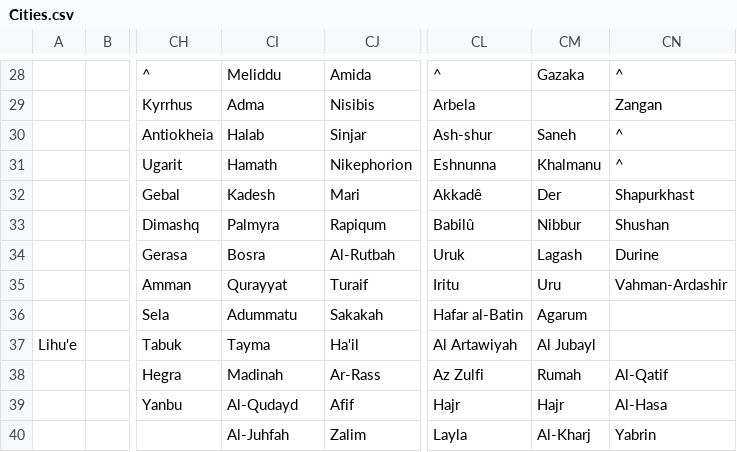
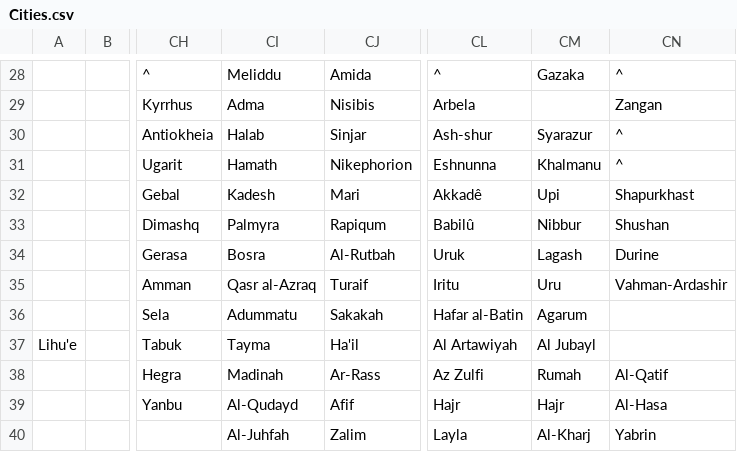
Before and after one commit to dguenms/Dawn-of-Civilization, a CSV file: Assets/Maps/Cities.csv, drawn as a sheet; only a part is shown, gaps mark what is left out; the diff names each change by its address in the sheet, - before the commit and + after, or states it on an @@ line.

```diff
--- a/Assets/Maps/Cities.csv
+++ b/Assets/Maps/Cities.csv
-CM30: Saneh
+CM30: Syarazur
-CM32: Der
+CM32: Upi
-CI35: Qurayyat
+CI35: Qasr al-Azraq
```
Also changed, not shown: 3 other files.
